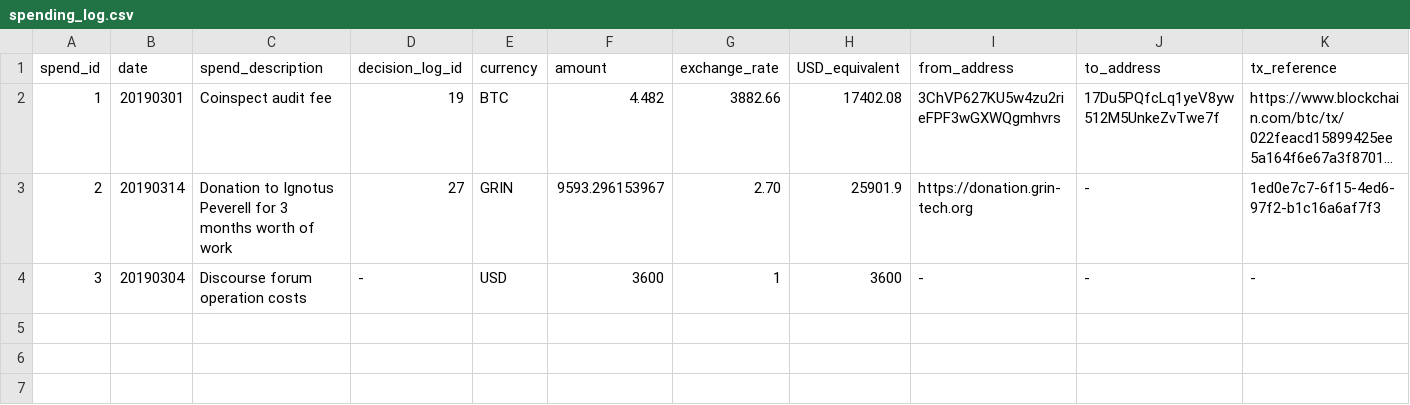
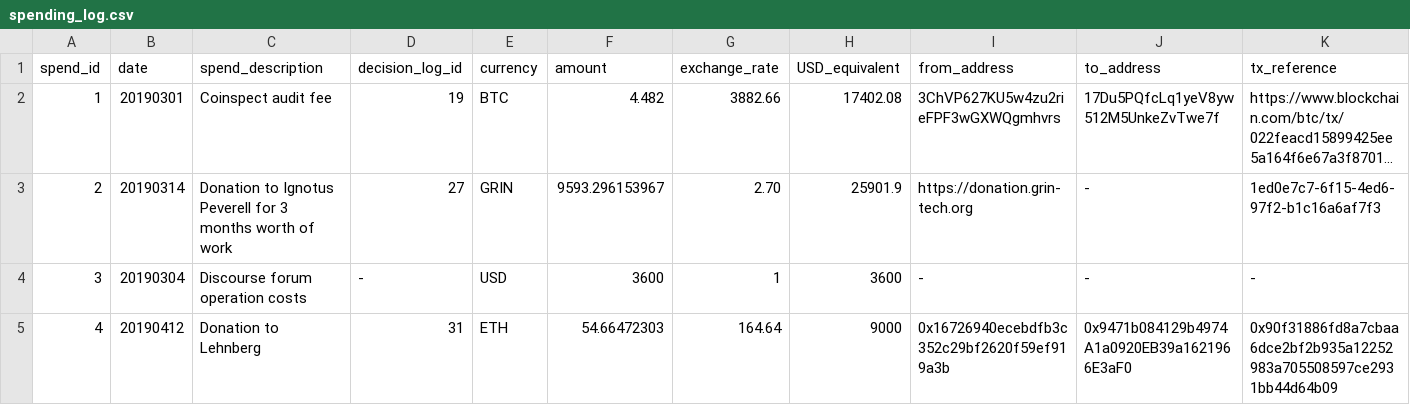
Before and after one commit to mimblewimble/grin-pm, a CSV file: financials/spending_log.csv, drawn as a sheet; only a part is shown; long unchanged cells end in …; rows hold the shown columns only; the diff names each change by its address in the sheet, - before the commit and + after, or states it on an @@ line.

Commit message:
add lehnberg donation to spending log

```diff
--- a/financials/spending_log.csv
+++ b/financials/spending_log.csv
+row 5: 4 | 20190412 | Donation to Lehnberg | 31 | ETH | 54.66472303 | 164.64 | 9000 | 0x16726940ecebdfb3c352c29bf2620f59ef919a3b | 0x9471b084129b4974A1a0920EB39a1621966E3aF0 | 0x90f31886fd8a7cbaa6dce2bf2b935a12252983a705508597ce2931bb44d64b09
```
